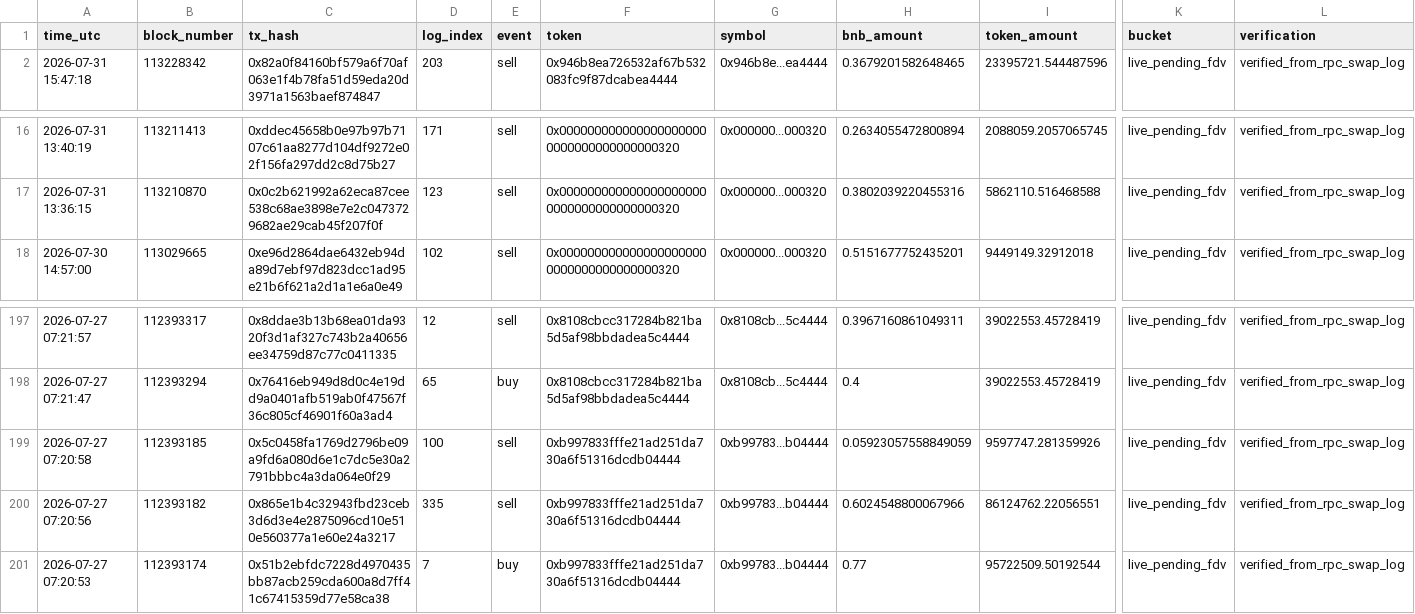
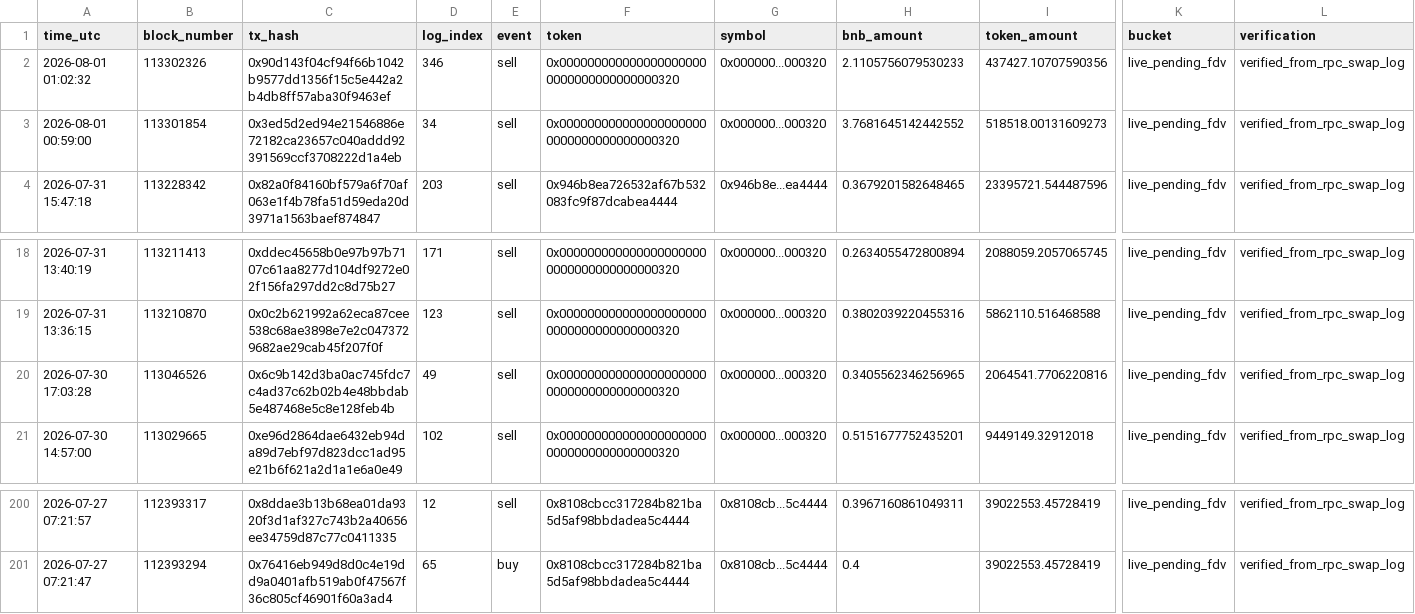
Before and after one commit to hahahakang/bsc-fourmeme-analysis-live, a CSV file: data/live_events.csv, drawn as a sheet; only a part is shown, gaps mark what is left out; removed rows and columns are numbered as before the commit, all else as after; rows hold the shown columns only; the diff names each change by its address in the sheet, - before the commit and + after, or states it on an @@ line.

```diff
--- a/data/live_events.csv
+++ b/data/live_events.csv
+row 2: 2026-08-01 01:02:32 | 113302326 | 0x90d143f04cf94f66b1042b9577dd1356f15c5e442a2b4db8ff57aba30f9463ef | 346 | sell | 0x0000000000000000000000000000000000000320 | 0x000000...000320 | 2.1105756079530233 | 437427.10707590356 | live_pending_fdv | verified_from_rpc_swap_log
+row 3: 2026-08-01 00:59:00 | 113301854 | 0x3ed5d2ed94e21546886e72182ca23657c040addd92391569ccf3708222d1a4eb | 34 | sell | 0x0000000000000000000000000000000000000320 | 0x000000...000320 | 3.7681645142442552 | 518518.00131609273 | live_pending_fdv | verified_from_rpc_swap_log
+row 20: 2026-07-30 17:03:28 | 113046526 | 0x6c9b142d3ba0ac745fdc7c4ad37c62b02b4e48bbdab5e487468e5c8e128feb4b | 49 | sell | 0x0000000000000000000000000000000000000320 | 0x000000...000320 | 0.3405562346256965 | 2064541.7706220816 | live_pending_fdv | verified_from_rpc_swap_log
-row 199: 2026-07-27 07:20:58 | 112393185 | 0x5c0458fa1769d2796be09a9fd6a080d6e1c7dc5e30a2791bbbc4a3da064e0f29 | 100 | sell | 0xb997833fffe21ad251da730a6f51316dcdb04444 | 0xb99783...b04444 | 0.05923057558849059 | 9597747.281359926 | live_pending_fdv | verified_from_rpc_swap_log
-row 200: 2026-07-27 07:20:56 | 112393182 | 0x865e1b4c32943fbd23ceb3d6d3e4e2875096cd10e510e560377a1e60e24a3217 | 335 | sell | 0xb997833fffe21ad251da730a6f51316dcdb04444 | 0xb99783...b04444 | 0.6024548800067966 | 86124762.22056551 | live_pending_fdv | verified_from_rpc_swap_log
-row 201: 2026-07-27 07:20:53 | 112393174 | 0x51b2ebfdc7228d4970435bb87acb259cda600a8d7ff41c67415359d77e58ca38 | 7 | buy | 0xb997833fffe21ad251da730a6f51316dcdb04444 | 0xb99783...b04444 | 0.77 | 95722509.50192544 | live_pending_fdv | verified_from_rpc_swap_log
```
Also changed, not shown: data/live_recent_positions.csv, 5 other files.
